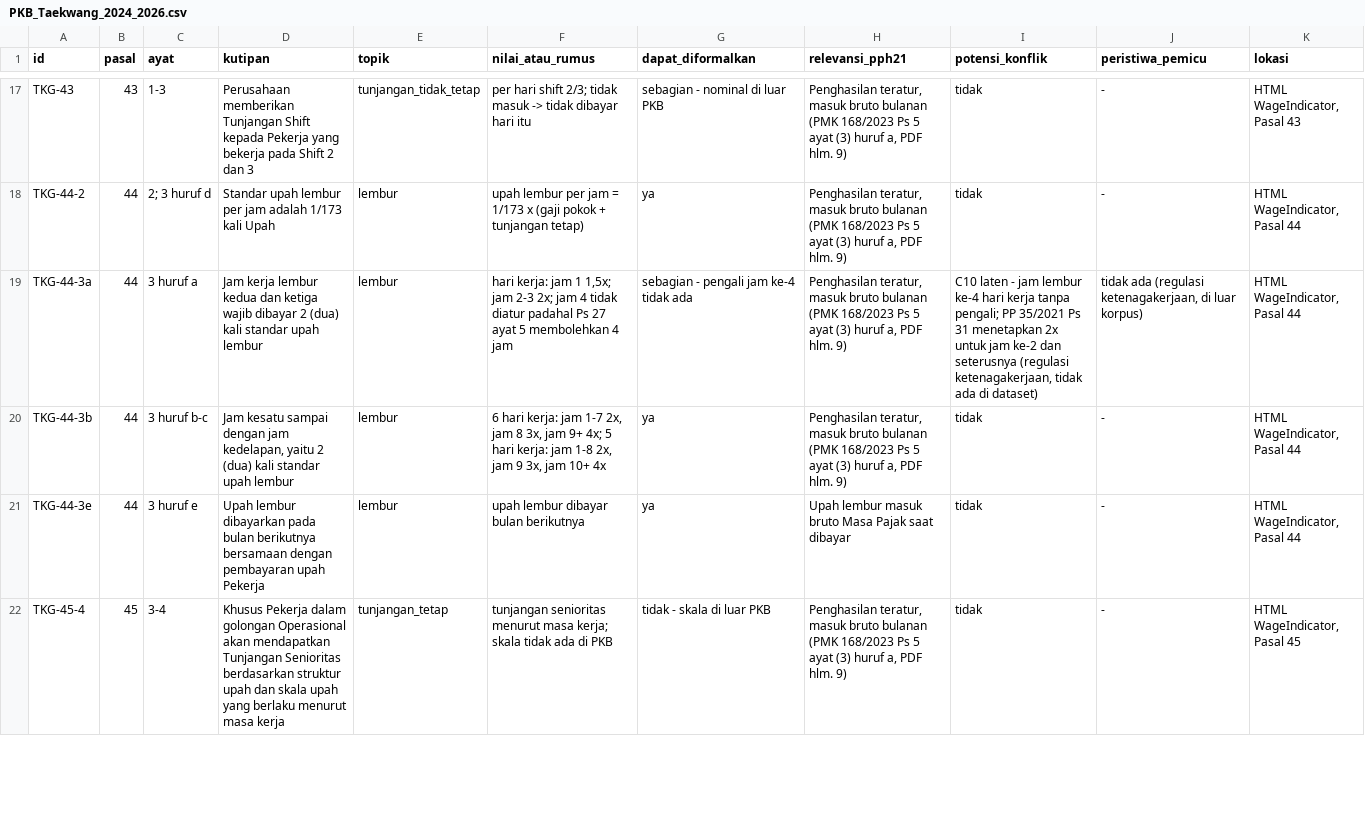
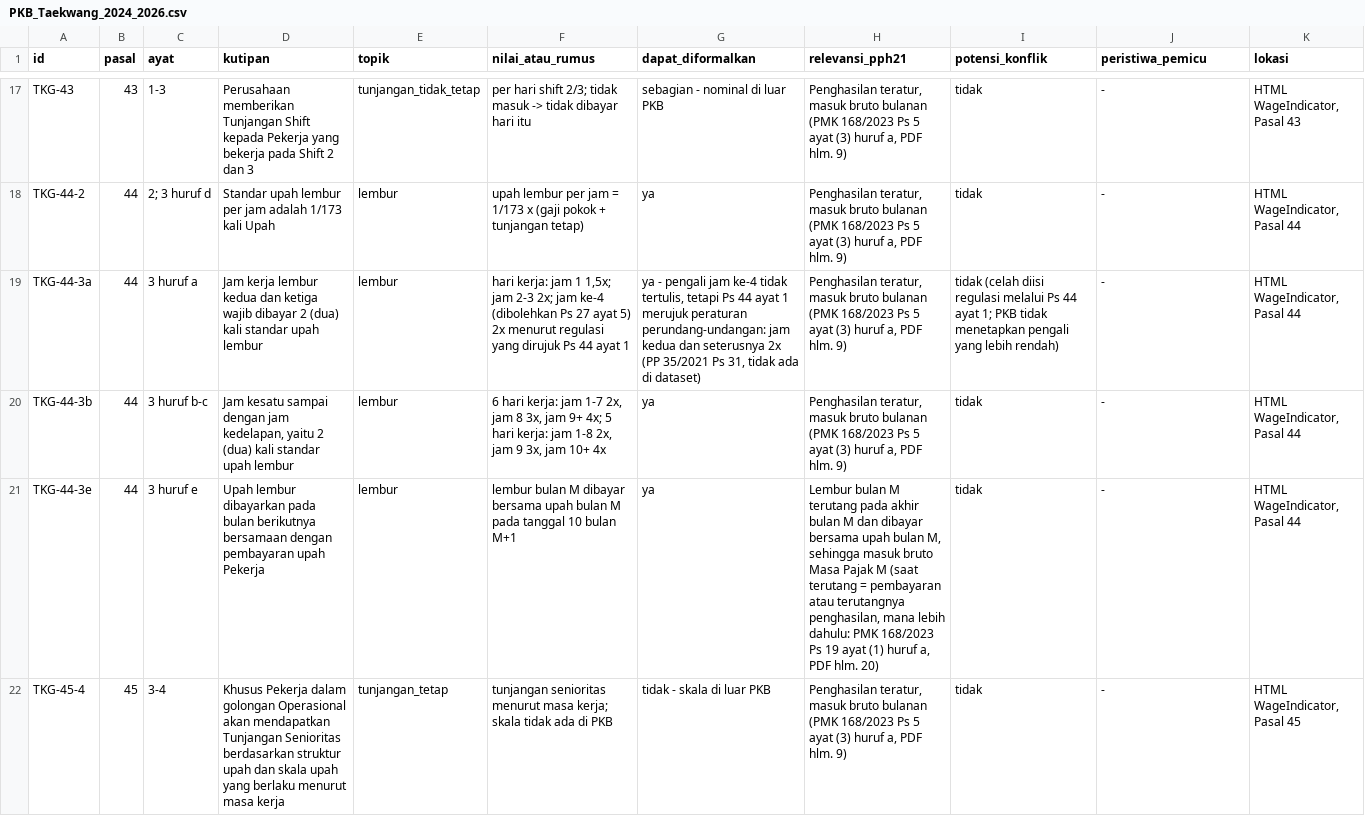
Before and after one commit to obikastanya/pph_payroll_with_knowledge_base, a CSV file: dataset/10_kebijakan_perusahaan/klausul/PKB_Taekwang_2024_2026.csv, drawn as a sheet; only a part is shown, gaps mark what is left out; the diff covers the shown part only; the diff names each change by its address in the sheet, - before the commit and + after, or states it on an @@ line.

```diff
--- a/dataset/10_kebijakan_perusahaan/klausul/PKB_Taekwang_2024_2026.csv
+++ b/dataset/10_kebijakan_perusahaan/klausul/PKB_Taekwang_2024_2026.csv
-F19 (nilai_atau_rumus): …2x; jam 4 tidak diatur padahal Ps 27 ayat 5 membolehkan 4 jam
+F19 (nilai_atau_rumus): …2x; jam ke-4 (dibolehkan Ps 27 ayat 5) 2x menurut regulasi yang dirujuk Ps 44 ayat 1
-G19 (dapat_diformalkan): sebagian - pengali jam ke-4 tidak ada
+G19 (dapat_diformalkan): ya - pengali jam ke-4 tidak tertulis, tetapi Ps 44 ayat 1 merujuk peraturan perundang-undangan: jam kedua dan seterusnya 2x (PP 35/2021 Ps 31, tidak ada di dataset)
-I19 (potensi_konflik): C10 laten - jam lembur ke-4 hari kerja tanpa pengali; PP 35/2021 Ps 31 menetapkan 2x untuk jam ke-2 dan seterusnya (regulasi ketenagakerjaan, tidak ada di dataset)
+I19 (potensi_konflik): tidak (celah diisi regulasi melalui Ps 44 ayat 1; PKB tidak menetapkan pengali yang lebih rendah)
-J19 (peristiwa_pemicu): tidak ada (regulasi ketenagakerjaan, di luar korpus)
+J19 (peristiwa_pemicu): -
-F21 (nilai_atau_rumus): upah lembur dibayar bulan berikutnya
+F21 (nilai_atau_rumus): lembur bulan M dibayar bersama upah bulan M pada tanggal 10 bulan M+1
-H21 (relevansi_pph21): Upah lembur masuk bruto Masa Pajak saat dibayar
+H21 (relevansi_pph21): Lembur bulan M terutang pada akhir bulan M dan dibayar bersama upah bulan M, sehingga masuk bruto Masa Pajak M (saat terutang = pembayaran atau terutangnya penghasilan, mana lebih dahulu: PMK 168/2023 Ps 19 ayat (1) huruf a, PDF hlm. 20)
```
Also changed, not shown: 18 edited cells elsewhere in this file, dataset/10_kebijakan_perusahaan/klausul/PKB_AVCO_2024_2026.csv, dataset/10_kebijakan_perusahaan/klausul/PKB_Century_Textile_2024_2026.csv, 14 other files.
